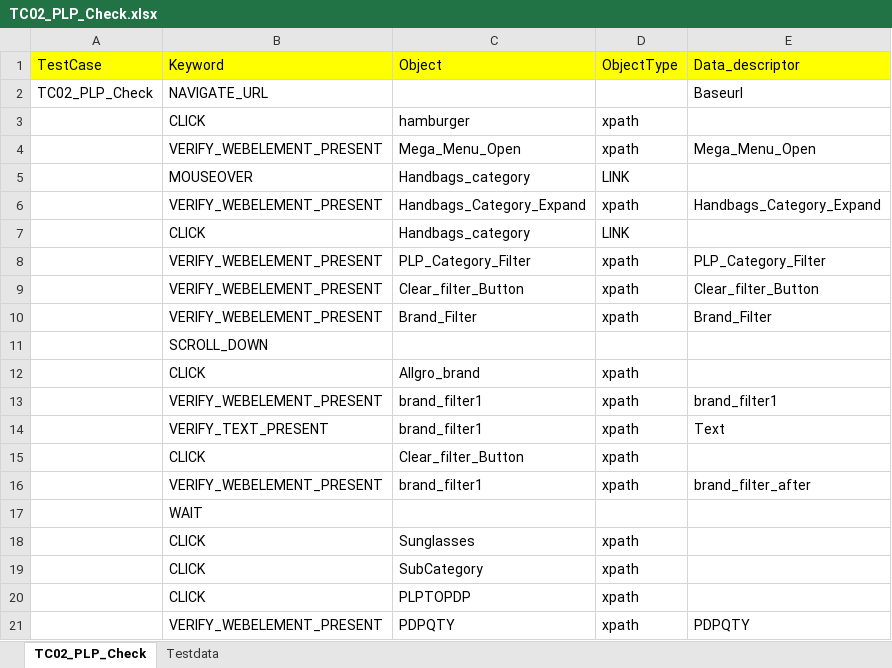
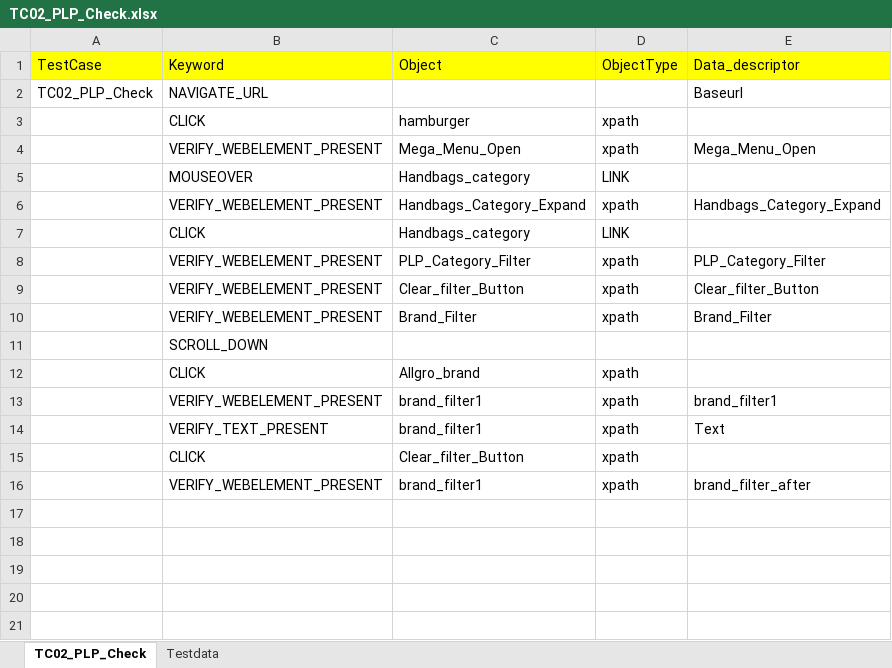
Before and after one commit to RKLogixal/AFEES_Sanity_Suite, an Excel workbook: Input_files/Actual_testcases/AFEES/ALL_PAGES/END_TO_END/TC02_PLP_Check.xlsx, sheet TC02_PLP_Check, drawn as a sheet; values as stored, in another font and other column widths than the file's, no borders; the diff names each change by its address in the sheet, - before the commit and + after, or states it on an @@ line.

Commit message:
Update with new data

```diff
--- a/Input_files/Actual_testcases/AFEES/ALL_PAGES/END_TO_END/TC02_PLP_Check.xlsx (sheet TC02_PLP_Check)
+++ b/Input_files/Actual_testcases/AFEES/ALL_PAGES/END_TO_END/TC02_PLP_Check.xlsx (sheet TC02_PLP_Check)
-row 17:  | WAIT
-row 18:  | CLICK | Sunglasses | xpath
-row 19:  | CLICK | SubCategory | xpath
-row 20:  | CLICK | PLPTOPDP | xpath
-row 21:  | VERIFY_WEBELEMENT_PRESENT | PDPQTY | xpath | PDPQTY
```
Also changed, not shown: Input_files/Actual_testcases/AFEES/ALL_PAGES/END_TO_END/TC03_PDP_Check.xlsx, Input_files/Actual_testcases/AFEES/ALL_PAGES/END_TO_END/TC04_Product_Comparision.xlsx, 3 other files.
